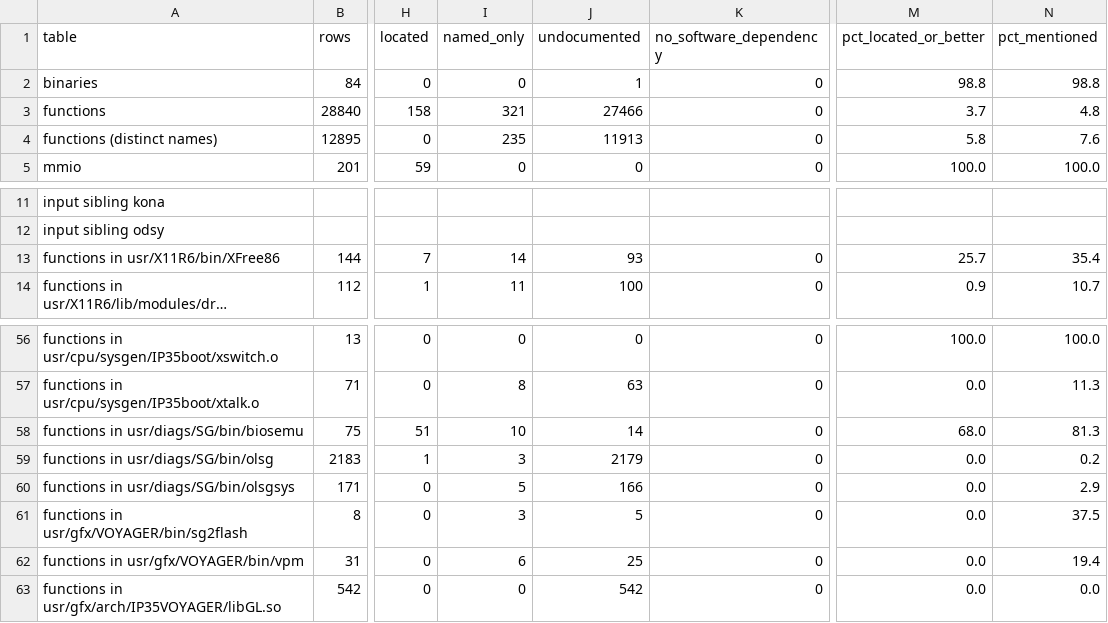
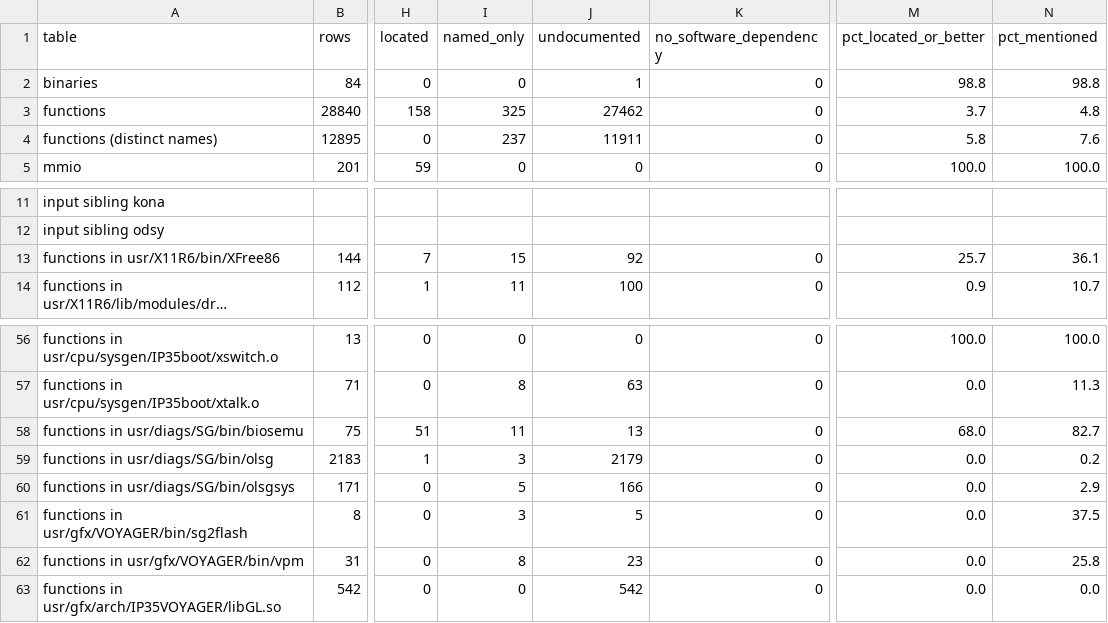
Before and after one commit to jamesbraid/voyager, a TSV file: docs/inventory/summary.tsv, drawn as a sheet; only a part is shown, gaps mark what is left out; long unchanged cells end in …; the diff names each change by its address in the sheet, - before the commit and + after, or states it on an @@ line.

Commit message:
docs: answer five more open questions from the binaries and AMD references
Fetch AMD's R3xx and M56 register references from the X.Org mirror and
use them. The M56 guide describes 0x1a4 as the GPIO pad-input read-back
and 0x194 as GPIO drive strength; the flash tool's image choice is bits
7:6 of that read-back, which only the flash tool uses. The R3xx guide
confirms the soft-reset count field the attach path writes.

Read vpm's call order and strings: it dumps system information and
per-board register state into a file, and sg2flash serves the X1 and
both X2 revisions. Take the topology and bus-clock facts the Onyx4
user's guide gives: two pipes per graphics brick, attached over XIO or
NUMAlink, with clocks stated only for the host's PCI cards.

Point the sources index at the mirror that serves the PDFs.

```diff
--- a/docs/inventory/summary.tsv
+++ b/docs/inventory/summary.tsv
-I3 (named_only): 321
+I3 (named_only): 325
-J3 (undocumented): 27466
+J3 (undocumented): 27462
-I4 (named_only): 235
+I4 (named_only): 237
-J4 (undocumented): 11913
+J4 (undocumented): 11911
-I13 (named_only): 14
+I13 (named_only): 15
-J13 (undocumented): 93
+J13 (undocumented): 92
-N13 (pct_mentioned): 35.4
+N13 (pct_mentioned): 36.1
-I58 (named_only): 10
+I58 (named_only): 11
-J58 (undocumented): 14
+J58 (undocumented): 13
-N58 (pct_mentioned): 81.3
+N58 (pct_mentioned): 82.7
-I62 (named_only): 6
+I62 (named_only): 8
-J62 (undocumented): 25
+J62 (undocumented): 23
-N62 (pct_mentioned): 19.4
+N62 (pct_mentioned): 25.8
```
Also changed, not shown: 8 other files.
